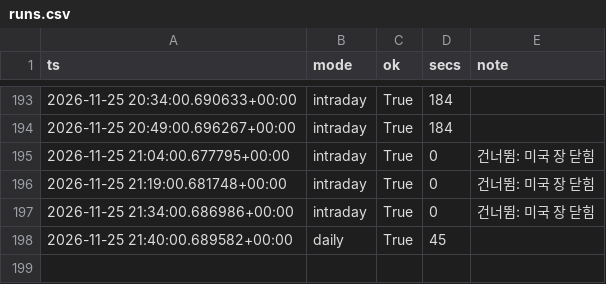
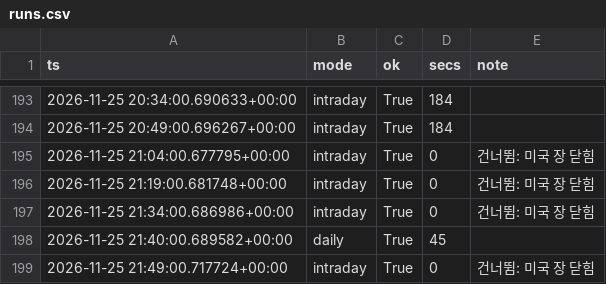
Before and after one commit to rlagustn92/retail-sentiment, a CSV file: runs.csv, drawn as a sheet; only a part is shown, gaps mark what is left out; the diff names each change by its address in the sheet, - before the commit and + after, or states it on an @@ line.

Commit message:
data 2026-11-25T21:49Z us

```diff
--- a/runs.csv
+++ b/runs.csv
+row 199: 2026-11-25 21:49:00.717724+00:00 | intraday | True | 0 | 건너뜀: 미국 장 닫힘
```
